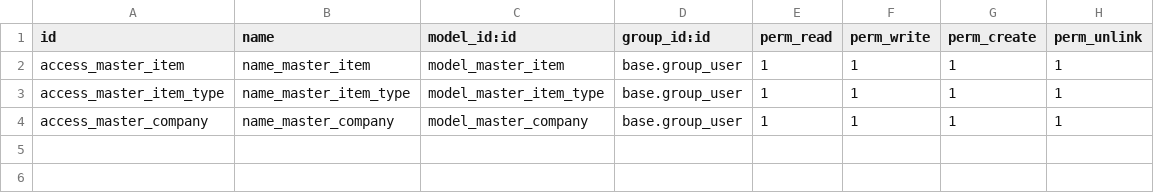
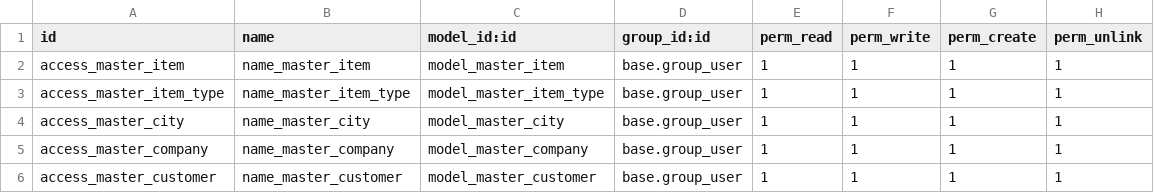
Before and after one commit to Bisyri07/Odoo_17_desktop, a CSV file: server/addons/master_data/security/ir.model.access.csv, drawn as a sheet.

Commit message:
Add master customer to the master data module with (sequence and city Many2one relationship)

```diff
--- a/server/addons/master_data/security/ir.model.access.csv
+++ b/server/addons/master_data/security/ir.model.access.csv
@@ -3,2 +3,4 @@ access_master_item,name_master_item,model_master_item,base.group_user,1,1,1,1
 access_master_item_type,name_master_item_type,model_master_item_type,base.group_user,1,1,1,1
+access_master_city,name_master_city,model_master_city,base.group_user,1,1,1,1
 access_master_company,name_master_company,model_master_company,base.group_user,1,1,1,1
+access_master_customer,name_master_customer,model_master_customer,base.group_user,1,1,1,1
```
Also changed, not shown: 8 other files.
